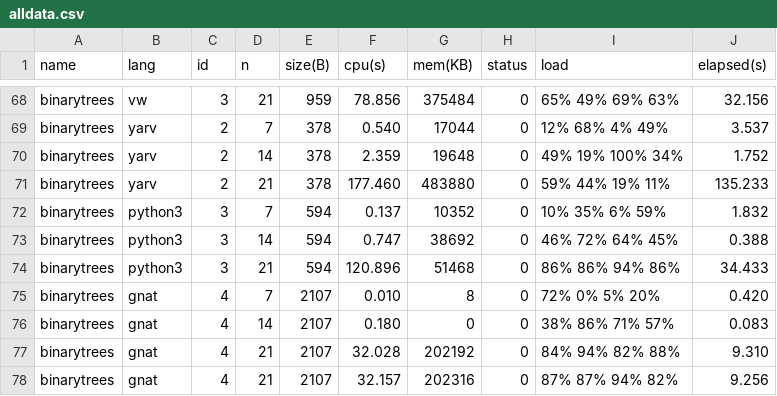
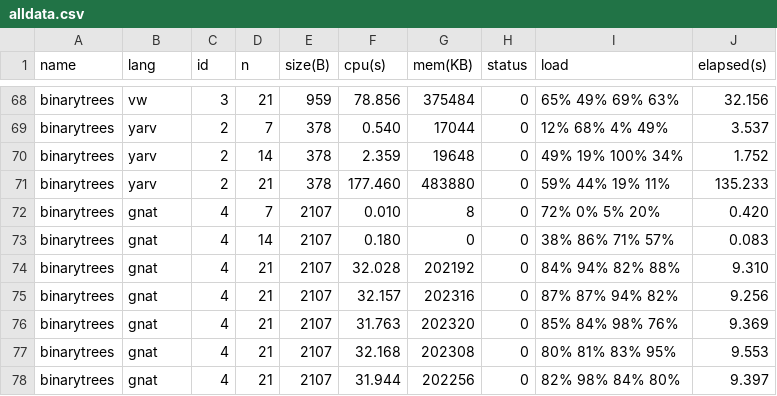
Before and after one commit to kirisky/benchmarks-game, a CSV file: public/data/alldata.csv, drawn as a sheet; only a part is shown, gaps mark what is left out; the shorter side is filled out with more unchanged rows.

```diff
--- a/public/data/alldata.csv
+++ b/public/data/alldata.csv
@@ -71,5 +71,2 @@ binarytrees,yarv,2,14,378,2.359,19648,0,49% 19% 100% 34%,1.752
 binarytrees,yarv,2,21,378,177.460,483880,0,59% 44% 19% 11%,135.233
-binarytrees,python3,3,7,594,0.137,10352,0,10% 35% 6% 59%,1.832
-binarytrees,python3,3,14,594,0.747,38692,0,46% 72% 64% 45%,0.388
-binarytrees,python3,3,21,594,120.896,51468,0,86% 86% 94% 86%,34.433
 binarytrees,gnat,4,7,2107,0.010,8,0,72% 0% 5% 20%,0.420
```
Also changed, not shown: public/data/data.csv, public/data/ndata.csv, 24 other files.
